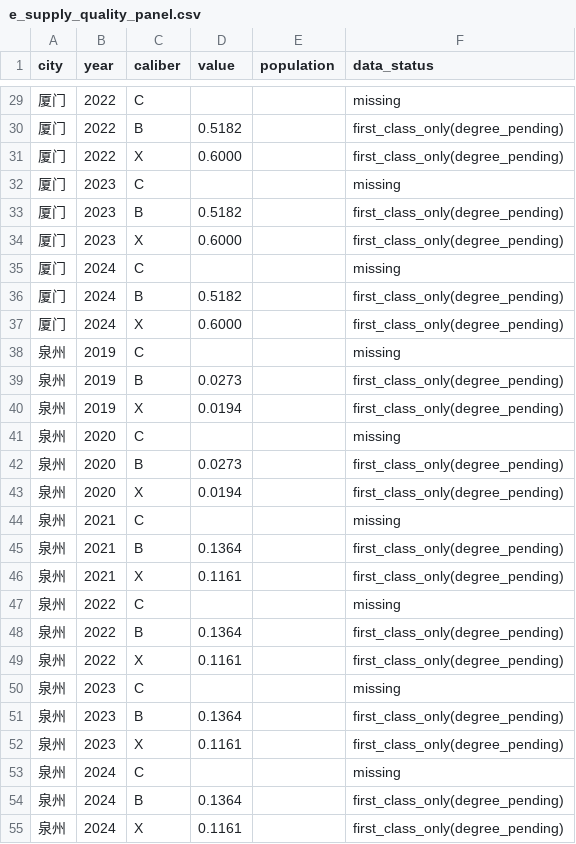
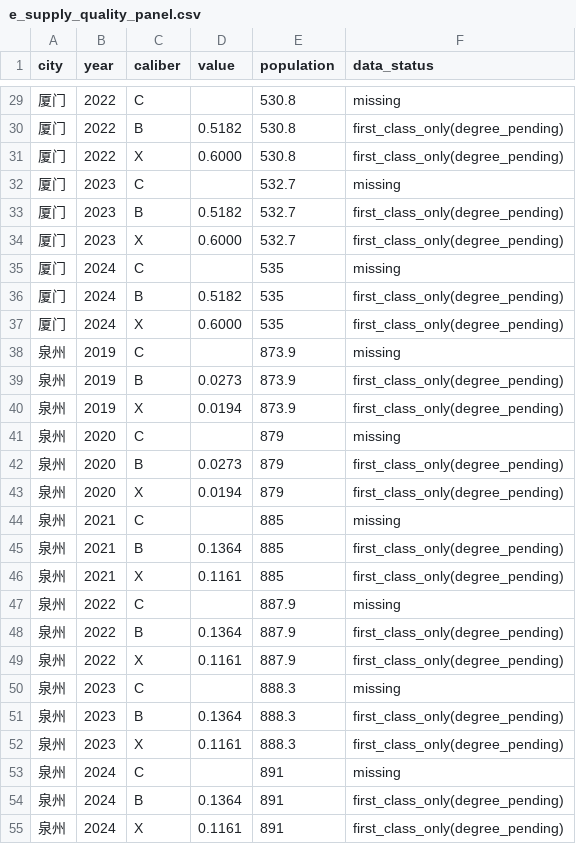
Before and after one commit to hmzvttw96g-commits/fj-esystem-and-isystem-CCD, a CSV file: data/panel/functional_chain/e_supply_quality_panel.csv, drawn as a sheet; only a part is shown, gaps mark what is left out; the diff covers the shown part only.

```diff
--- a/data/panel/functional_chain/e_supply_quality_panel.csv
+++ b/data/panel/functional_chain/e_supply_quality_panel.csv
@@ -29,27 +29,27 @@
-厦门,2022,C,,,missing
-厦门,2022,B,0.5182,,first_class_only(degree_pending)
-厦门,2022,X,0.6000,,first_class_only(degree_pending)
-厦门,2023,C,,,missing
-厦门,2023,B,0.5182,,first_class_only(degree_pending)
-厦门,2023,X,0.6000,,first_class_only(degree_pending)
-厦门,2024,C,,,missing
-厦门,2024,B,0.5182,,first_class_only(degree_pending)
-厦门,2024,X,0.6000,,first_class_only(degree_pending)
-泉州,2019,C,,,missing
-泉州,2019,B,0.0273,,first_class_only(degree_pending)
-泉州,2019,X,0.0194,,first_class_only(degree_pending)
-泉州,2020,C,,,missing
-泉州,2020,B,0.0273,,first_class_only(degree_pending)
-泉州,2020,X,0.0194,,first_class_only(degree_pending)
-泉州,2021,C,,,missing
-泉州,2021,B,0.1364,,first_class_only(degree_pending)
-泉州,2021,X,0.1161,,first_class_only(degree_pending)
-泉州,2022,C,,,missing
-泉州,2022,B,0.1364,,first_class_only(degree_pending)
-泉州,2022,X,0.1161,,first_class_only(degree_pending)
-泉州,2023,C,,,missing
-泉州,2023,B,0.1364,,first_class_only(degree_pending)
-泉州,2023,X,0.1161,,first_class_only(degree_pending)
-泉州,2024,C,,,missing
-泉州,2024,B,0.1364,,first_class_only(degree_pending)
-泉州,2024,X,0.1161,,first_class_only(degree_pending)
+厦门,2022,C,,530.8,missing
+厦门,2022,B,0.5182,530.8,first_class_only(degree_pending)
+厦门,2022,X,0.6000,530.8,first_class_only(degree_pending)
+厦门,2023,C,,532.7,missing
+厦门,2023,B,0.5182,532.7,first_class_only(degree_pending)
+厦门,2023,X,0.6000,532.7,first_class_only(degree_pending)
+厦门,2024,C,,535,missing
+厦门,2024,B,0.5182,535,first_class_only(degree_pending)
+厦门,2024,X,0.6000,535,first_class_only(degree_pending)
+泉州,2019,C,,873.9,missing
+泉州,2019,B,0.0273,873.9,first_class_only(degree_pending)
+泉州,2019,X,0.0194,873.9,first_class_only(degree_pending)
+泉州,2020,C,,879,missing
+泉州,2020,B,0.0273,879,first_class_only(degree_pending)
+泉州,2020,X,0.0194,879,first_class_only(degree_pending)
+泉州,2021,C,,885,missing
+泉州,2021,B,0.1364,885,first_class_only(degree_pending)
+泉州,2021,X,0.1161,885,first_class_only(degree_pending)
+泉州,2022,C,,887.9,missing
+泉州,2022,B,0.1364,887.9,first_class_only(degree_pending)
+泉州,2022,X,0.1161,887.9,first_class_only(degree_pending)
+泉州,2023,C,,888.3,missing
+泉州,2023,B,0.1364,888.3,first_class_only(degree_pending)
+泉州,2023,X,0.1161,888.3,first_class_only(degree_pending)
+泉州,2024,C,,891,missing
+泉州,2024,B,0.1364,891,first_class_only(degree_pending)
+泉州,2024,X,0.1161,891,first_class_only(degree_pending)
```
Also changed, not shown: 135 edited cells elsewhere in this file, data/panel/functional_chain/e_supply_scale_panel.csv, 2 other files.
